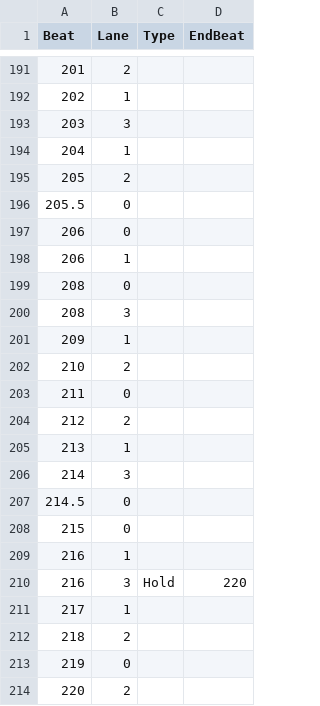
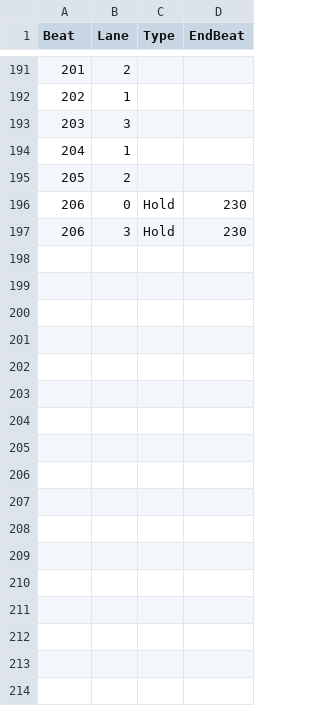
Before and after one commit to mutu3503/Rhythmia, a CSV file: Data/Csv/Chart/Shining_Star/Shining_star_easy.csv, drawn as a sheet; only a part is shown, gaps mark what is left out; the diff covers the shown part only.

Commit message:
シャイニングスターの譜面調整

```diff
--- a/Data/Csv/Chart/Shining_Star/Shining_star_easy.csv
+++ b/Data/Csv/Chart/Shining_Star/Shining_star_easy.csv
@@ -195,20 +195,3 @@ Beat,Lane,Type,EndBeat
 205,2,,
-205.5,0,,
-206,0,,
-206,1,,
-208,0,,
-208,3,,
-209,1,,
-210,2,,
-211,0,,
-212,2,,
-213,1,,
-214,3,,
-214.5,0,,
-215,0,,
-216,1,,
-216,3,Hold,220
-217,1,,
-218,2,,
-219,0,,
-220,2,,
+206,0,Hold,230
+206,3,Hold,230
```
Also changed, not shown: 27 removed rows elsewhere in this file.
